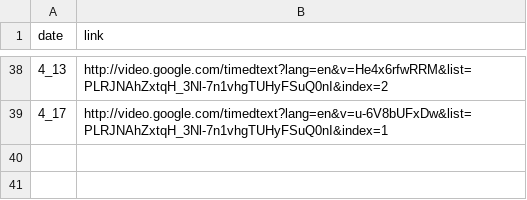
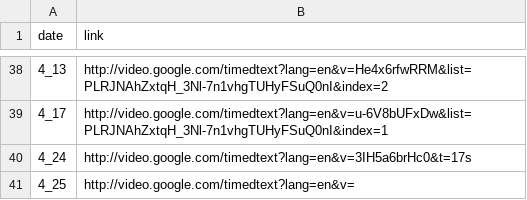
Before and after one commit to Amirosimani/100_days_of_spice, a CSV file: transcripts/url_list.csv, drawn as a sheet; only a part is shown, gaps mark what is left out; the diff names each change by its address in the sheet, - before the commit and + after, or states it on an @@ line.

Commit message:
4_25
+ 4_24 transcript

```diff
--- a/transcripts/url_list.csv
+++ b/transcripts/url_list.csv
+row 40: 4_24 | http://video.google.com/timedtext?lang=en&v=3IH5a6brHc0&t=17s
+row 41: 4_25 | http://video.google.com/timedtext?lang=en&v=
```
Also changed, not shown: 5 other files.
